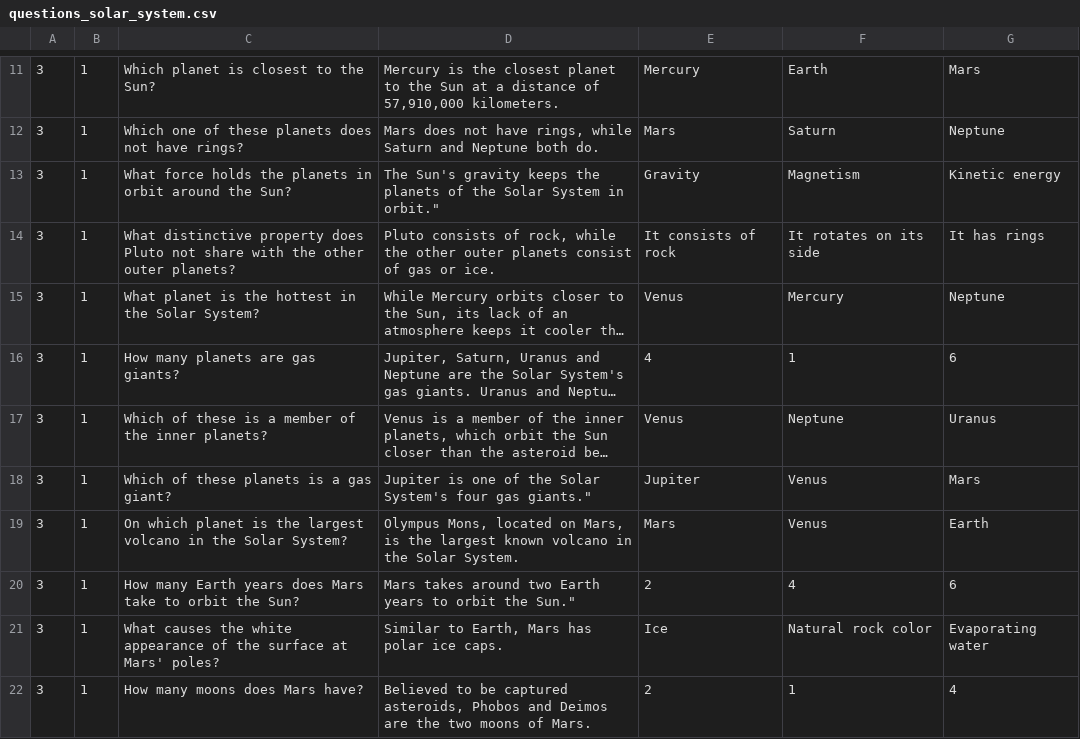
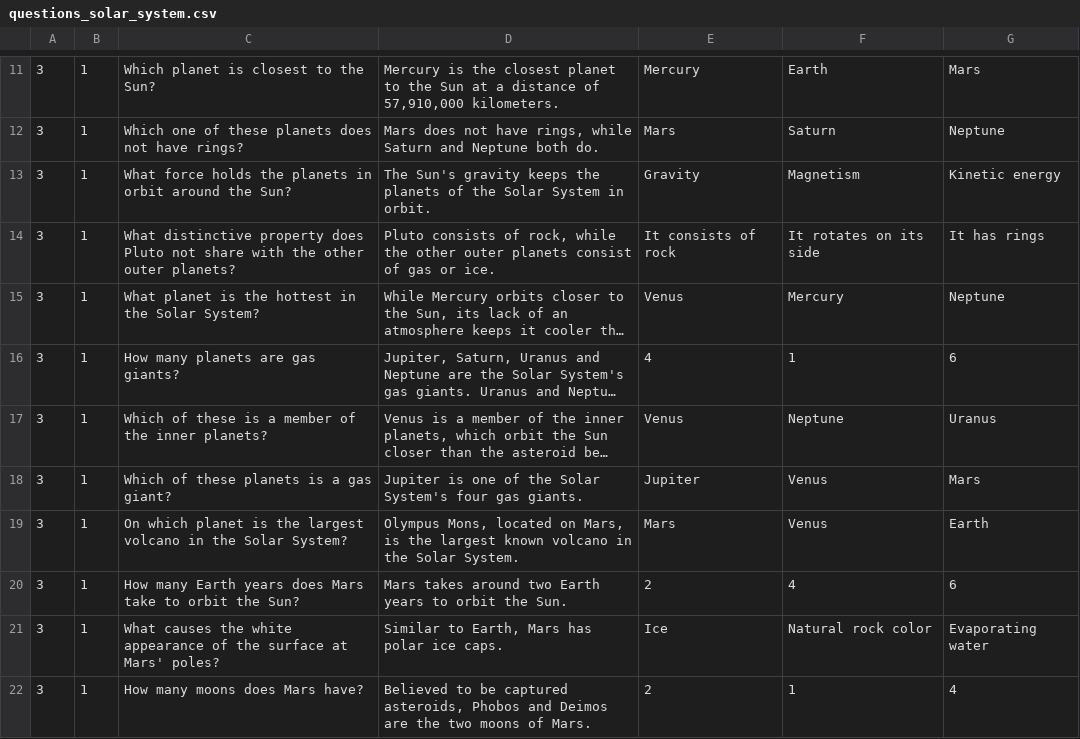
Before and after one commit to ruscoe/Space-Trivia, a CSV file: res/raw/questions_solar_system.csv, drawn as a sheet; only a part is shown, gaps mark what is left out; long unchanged cells end in …; the diff covers the shown part only; the diff names each change by its address in the sheet, - before the commit and + after, or states it on an @@ line.

```diff
--- a/res/raw/questions_solar_system.csv
+++ b/res/raw/questions_solar_system.csv
-D13: …System in orbit."
+D13: …System in orbit.
-D18: …four gas giants."
+D18: …four gas giants.
-D20: …orbit the Sun."
+D20: …orbit the Sun.
```
Also changed, not shown: 6 edited cells elsewhere in this file, res/raw/questions_earth_moon.csv.
